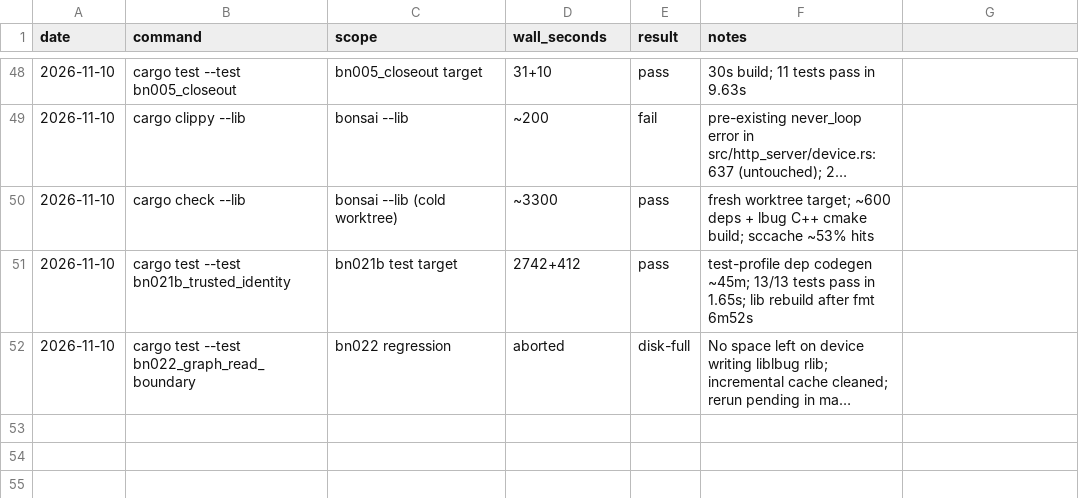
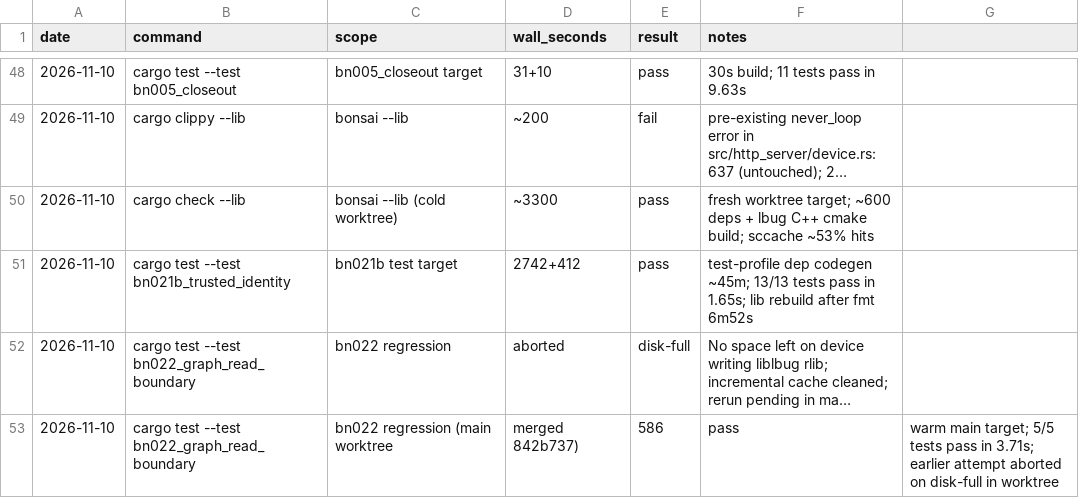
Before and after one commit to g-arjuna/bonsai, a CSV file: docs/build-times/runs.csv, drawn as a sheet; only a part is shown, gaps mark what is left out; long unchanged cells end in …; the diff names each change by its address in the sheet, - before the commit and + after, or states it on an @@ line.

```diff
--- a/docs/build-times/runs.csv
+++ b/docs/build-times/runs.csv
+row 53: 2026-11-10 | cargo test --test bn022_graph_read_boundary | bn022 regression (main worktree | merged 842b737) | 586 | pass | warm main target; 5/5 tests pass in 3.71s; earlier attempt aborted on disk-full in worktree
```
